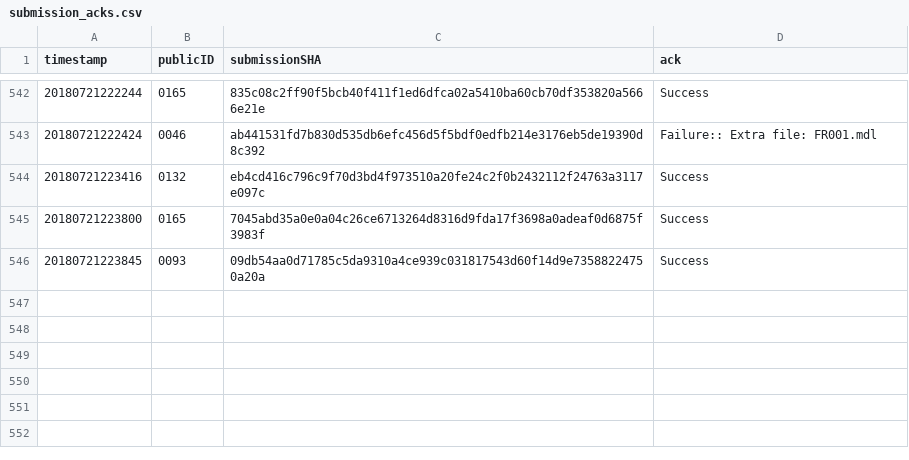
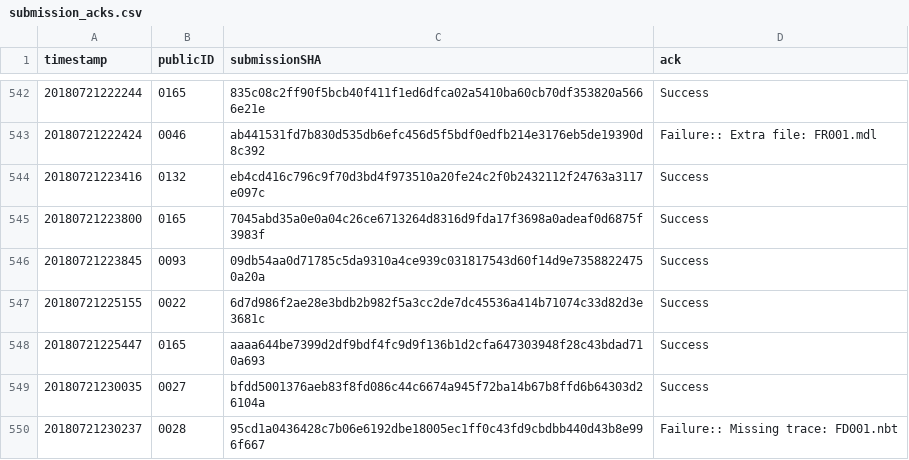
Before and after one commit to icfpcontest2018/icfpcontest2018.github.io, a CSV file: _data/submission_acks.csv, drawn as a sheet; only a part is shown, gaps mark what is left out; the diff names each change by its address in the sheet, - before the commit and + after, or states it on an @@ line.

Commit message:
Update submission_acks.

```diff
--- a/_data/submission_acks.csv
+++ b/_data/submission_acks.csv
+row 547: 20180721225155 | 0022 | 6d7d986f2ae28e3bdb2b982f5a3cc2de7dc45536a414b71074c33d82d3e3681c | Success
+row 548: 20180721225447 | 0165 | aaaa644be7399d2df9bdf4fc9d9f136b1d2cfa647303948f28c43bdad710a693 | Success
+row 549: 20180721230035 | 0027 | bfdd5001376aeb83f8fd086c44c6674a945f72ba14b67b8ffd6b64303d26104a | Success
+row 550: 20180721230237 | 0028 | 95cd1a0436428c7b06e6192dbe18005ec1ff0c43fd9cbdbb440d43b8e996f667 | Failure:: Missing trace: FD001.nbt
```
